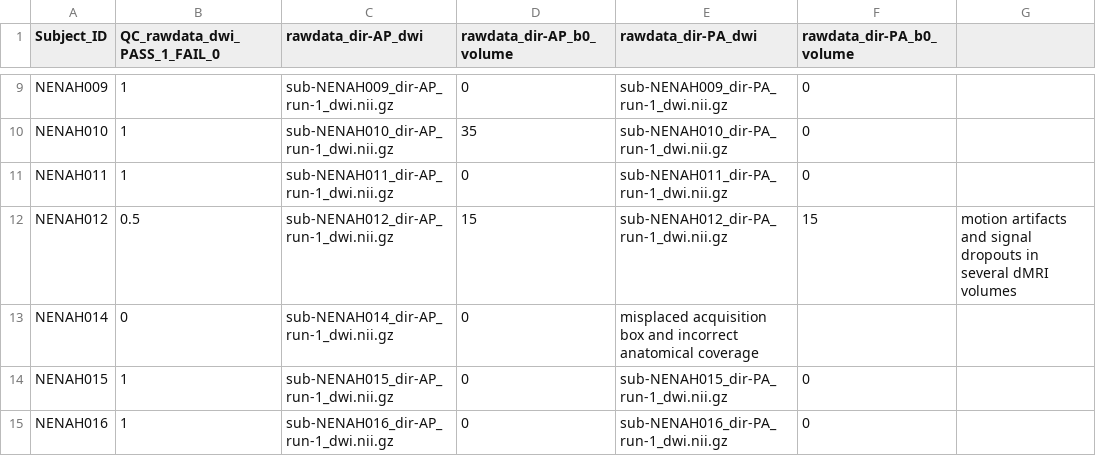
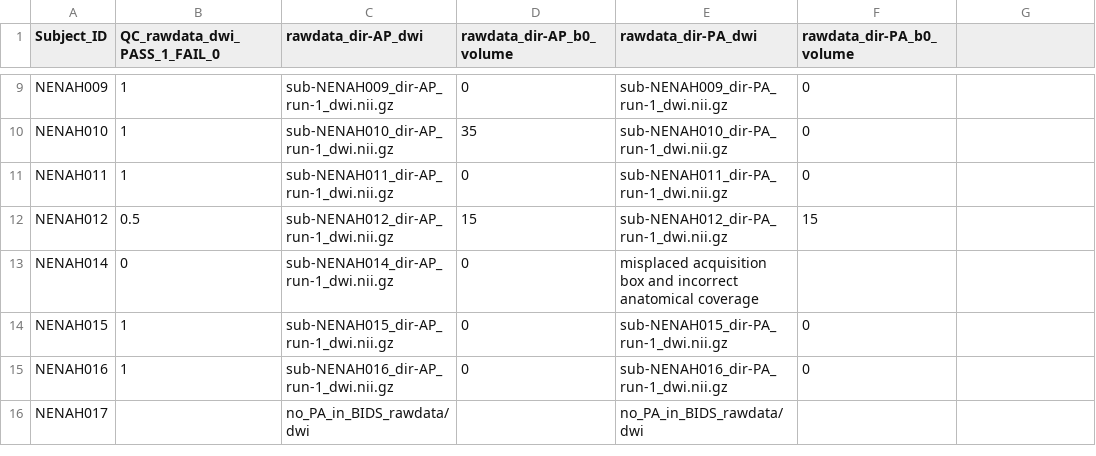
Before and after one commit to sotnir/NENAH-BIDS, a CSV file: QC/QC_dwi.csv, drawn as a sheet; only a part is shown, gaps mark what is left out; the shorter side is filled out with more unchanged rows.

Commit message:
Update QC_dwi.csv

```diff
--- a/QC/QC_dwi.csv
+++ b/QC/QC_dwi.csv
@@ -11,3 +11,3 @@ NENAH010,1,sub-NENAH010_dir-AP_run-1_dwi.nii.gz,35,sub-NENAH010_dir-PA_run-1_dwi
 NENAH011,1,sub-NENAH011_dir-AP_run-1_dwi.nii.gz,0,sub-NENAH011_dir-PA_run-1_dwi.nii.gz,0
-NENAH012,0.5,sub-NENAH012_dir-AP_run-1_dwi.nii.gz,15,sub-NENAH012_dir-PA_run-1_dwi.nii.gz,15,motion artifacts and signal dropouts in several dMRI volumes
+NENAH012,0.5,sub-NENAH012_dir-AP_run-1_dwi.nii.gz,15,sub-NENAH012_dir-PA_run-1_dwi.nii.gz,15
 NENAH014,0,sub-NENAH014_dir-AP_run-1_dwi.nii.gz,0,misplaced acquisition box and incorrect anatomical coverage,
```
